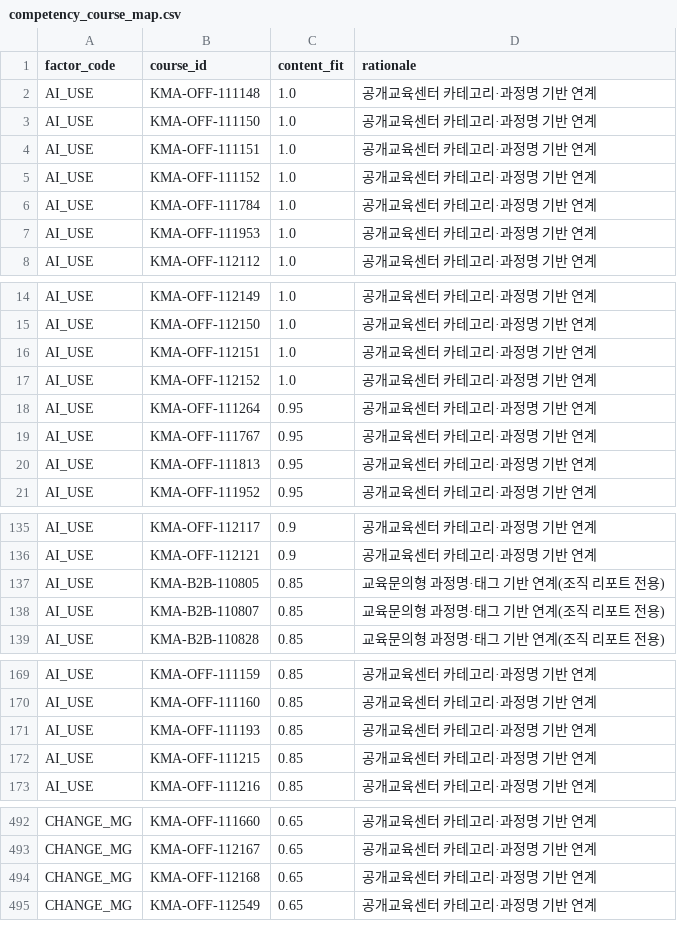
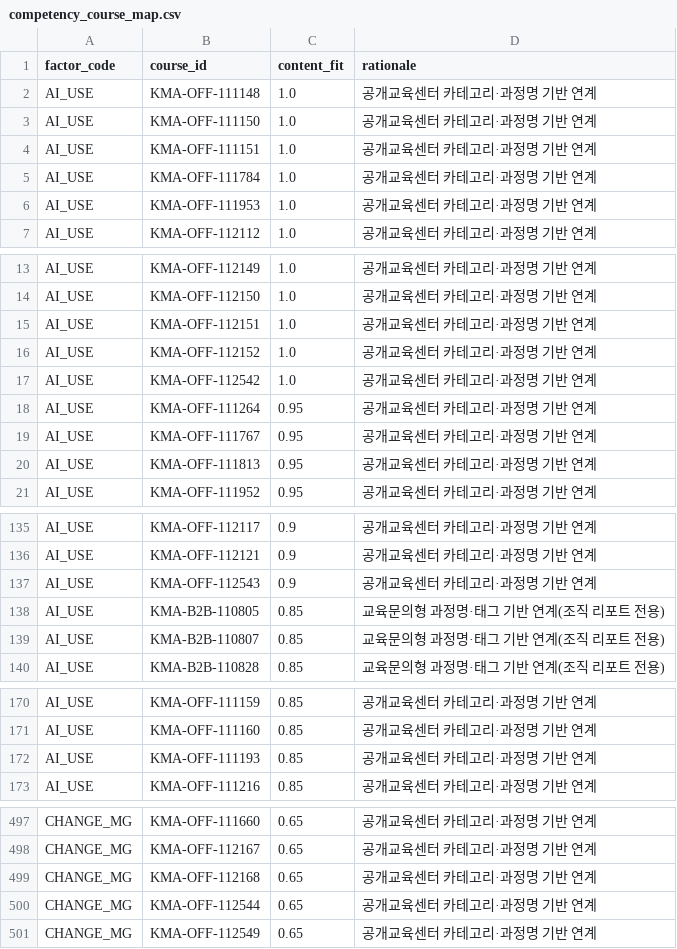
Before and after one commit to skytree96-cmyk/KMA_TAB_v2, a CSV file: data/competency_course_map.csv, drawn as a sheet; only a part is shown, gaps mark what is left out; the diff covers the shown part only.

```diff
--- a/data/competency_course_map.csv
+++ b/data/competency_course_map.csv
@@ -4,3 +4,2 @@ AI_USE,KMA-OFF-111150,1.0,공개교육센터 카테고리·과정명 기반 연
 AI_USE,KMA-OFF-111151,1.0,공개교육센터 카테고리·과정명 기반 연계
-AI_USE,KMA-OFF-111152,1.0,공개교육센터 카테고리·과정명 기반 연계
 AI_USE,KMA-OFF-111784,1.0,공개교육센터 카테고리·과정명 기반 연계
@@ -17,2 +16,3 @@ AI_USE,KMA-OFF-112151,1.0,공개교육센터 카테고리·과정명 기반 연
 AI_USE,KMA-OFF-112152,1.0,공개교육센터 카테고리·과정명 기반 연계
+AI_USE,KMA-OFF-112542,1.0,공개교육센터 카테고리·과정명 기반 연계
 AI_USE,KMA-OFF-111264,0.95,공개교육센터 카테고리·과정명 기반 연계
@@ -136,2 +136,3 @@ AI_USE,KMA-OFF-112117,0.9,공개교육센터 카테고리·과정명 기반 연
 AI_USE,KMA-OFF-112121,0.9,공개교육센터 카테고리·과정명 기반 연계
+AI_USE,KMA-OFF-112543,0.9,공개교육센터 카테고리·과정명 기반 연계
 AI_USE,KMA-B2B-110805,0.85,교육문의형 과정명·태그 기반 연계(조직 리포트 전용)
@@ -171,3 +172,2 @@ AI_USE,KMA-OFF-111160,0.85,공개교육센터 카테고리·과정명 기반 연
 AI_USE,KMA-OFF-111193,0.85,공개교육센터 카테고리·과정명 기반 연계
-AI_USE,KMA-OFF-111215,0.85,공개교육센터 카테고리·과정명 기반 연계
 AI_USE,KMA-OFF-111216,0.85,공개교육센터 카테고리·과정명 기반 연계
@@ -494,2 +499,3 @@ CHANGE_MG,KMA-OFF-112167,0.65,공개교육센터 카테고리·과정명 기반
 CHANGE_MG,KMA-OFF-112168,0.65,공개교육센터 카테고리·과정명 기반 연계
+CHANGE_MG,KMA-OFF-112544,0.65,공개교육센터 카테고리·과정명 기반 연계
 CHANGE_MG,KMA-OFF-112549,0.65,공개교육센터 카테고리·과정명 기반 연계
```
Also changed, not shown: 21 added rows and 4 removed rows elsewhere in this file, data/courses.csv, 1 other file.
